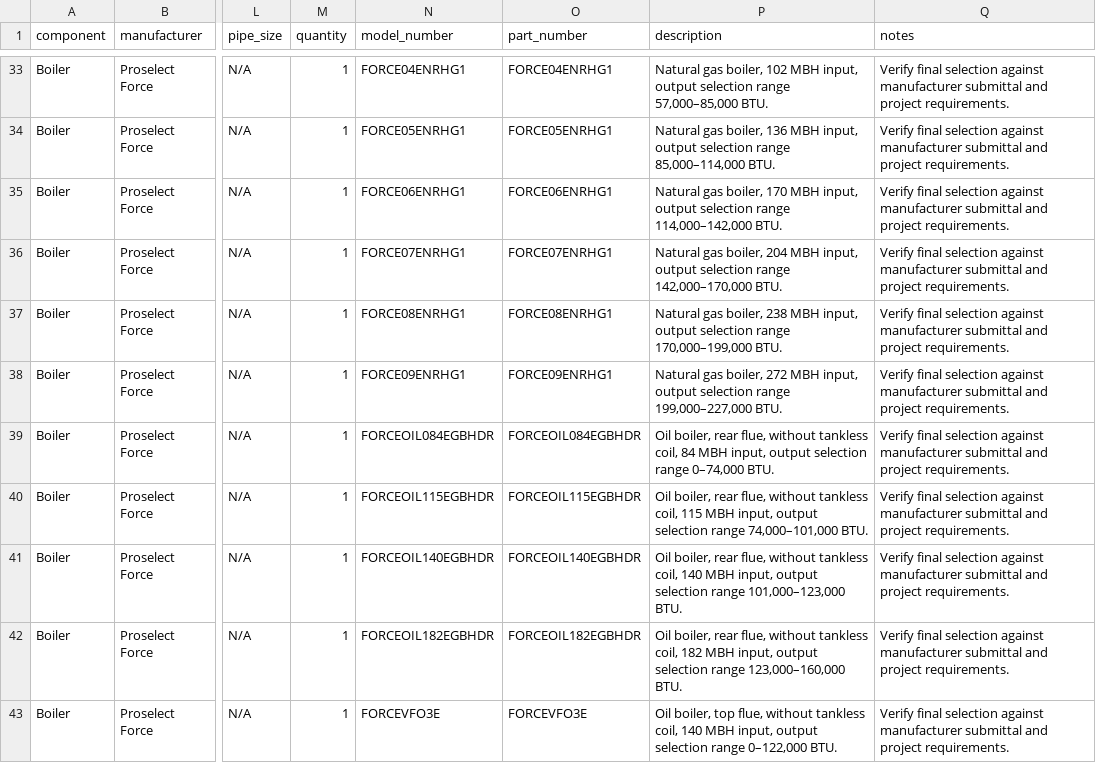
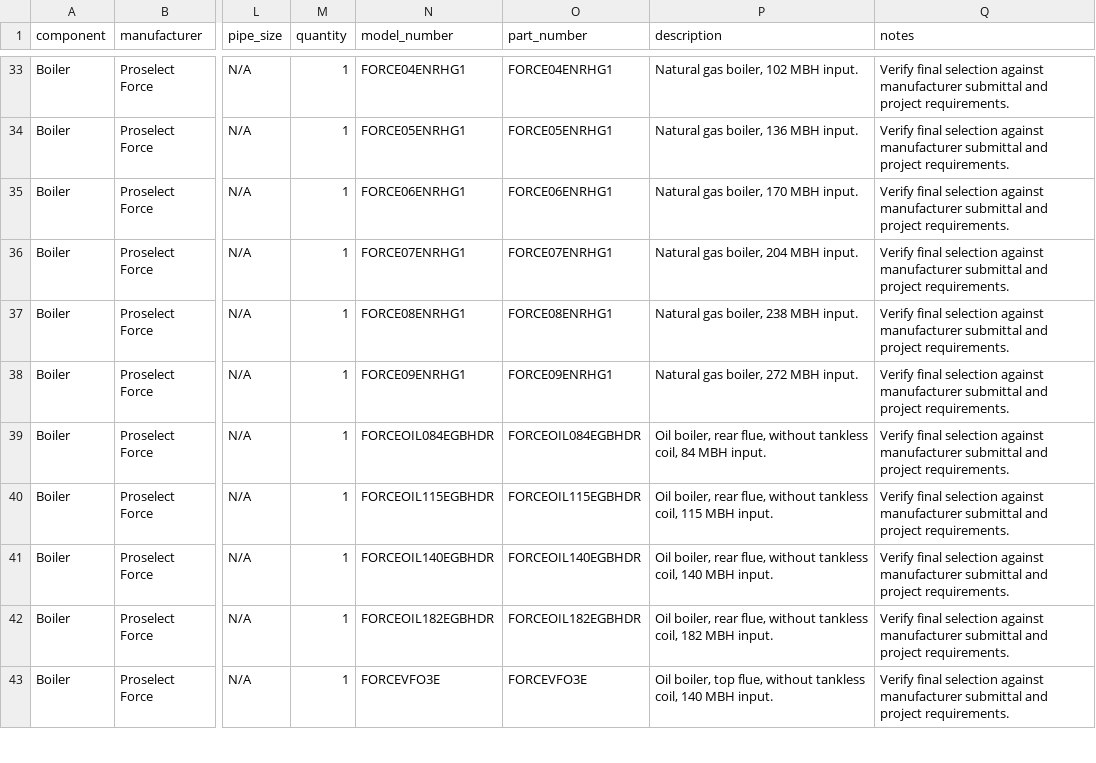
Before and after one commit to JothamHyatt/BoilerTrimSelection, a CSV file: hydronic_parts_database.csv, drawn as a sheet; only a part is shown, gaps mark what is left out; the diff covers the shown part only; the diff names each change by its address in the sheet, - before the commit and + after, or states it on an @@ line.

```diff
--- a/hydronic_parts_database.csv
+++ b/hydronic_parts_database.csv
-P33 (description): …102 MBH input, output selection range 57,000–85,000 BTU.
+P33 (description): …102 MBH input.
-P34 (description): …136 MBH input, output selection range 85,000–114,000 BTU.
+P34 (description): …136 MBH input.
-P35 (description): …170 MBH input, output selection range 114,000–142,000 BTU.
+P35 (description): …170 MBH input.
-P36 (description): …204 MBH input, output selection range 142,000–170,000 BTU.
+P36 (description): …204 MBH input.
-P37 (description): …238 MBH input, output selection range 170,000–199,000 BTU.
+P37 (description): …238 MBH input.
-P38 (description): …272 MBH input, output selection range 199,000–227,000 BTU.
+P38 (description): …272 MBH input.
-P39 (description): …84 MBH input, output selection range 0–74,000 BTU.
+P39 (description): …84 MBH input.
-P40 (description): …115 MBH input, output selection range 74,000–101,000 BTU.
+P40 (description): …115 MBH input.
-P41 (description): …140 MBH input, output selection range 101,000–123,000 BTU.
+P41 (description): …140 MBH input.
-P42 (description): …182 MBH input, output selection range 123,000–160,000 BTU.
+P42 (description): …182 MBH input.
-P43 (description): …140 MBH input, output selection range 0–122,000 BTU.
+P43 (description): …140 MBH input.
```
Also changed, not shown: 48 edited cells elsewhere in this file, 2 other files.
